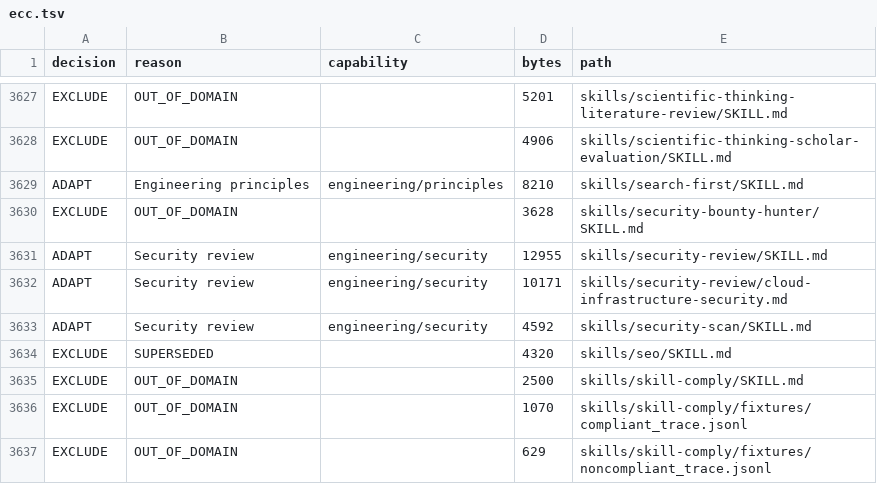
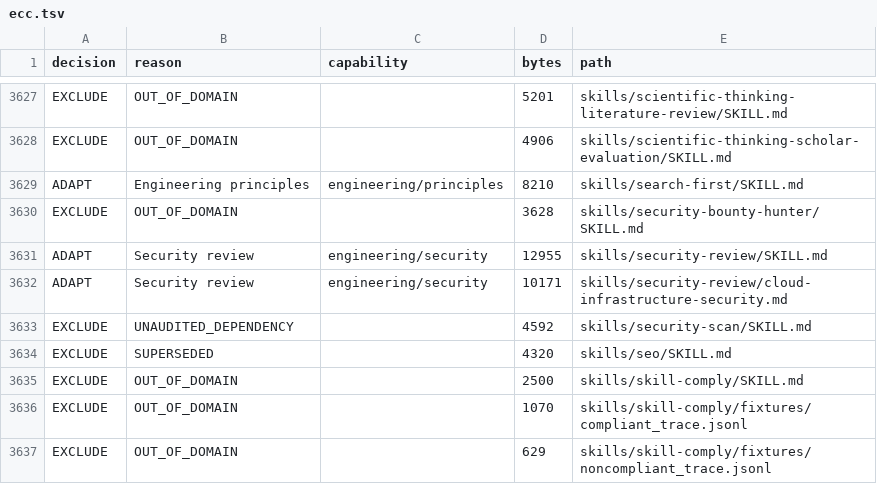
Before and after one commit to Vikhyath-thelazycoder/vikhyath-ai-engineering-os, a TSV file: docs/audit/evidence/extraction-matrix/ecc.tsv, drawn as a sheet; only a part is shown, gaps mark what is left out; removed rows and columns are numbered as before the commit, all else as after; the diff names each change by its address in the sheet, - before the commit and + after, or states it on an @@ line.

```diff
--- a/docs/audit/evidence/extraction-matrix/ecc.tsv
+++ b/docs/audit/evidence/extraction-matrix/ecc.tsv
-row 3633: ADAPT | Security review | engineering/security | 4592 | skills/security-scan/SKILL.md
+row 3633: EXCLUDE | UNAUDITED_DEPENDENCY |  | 4592 | skills/security-scan/SKILL.md
```
Also changed, not shown: 20 other files.
